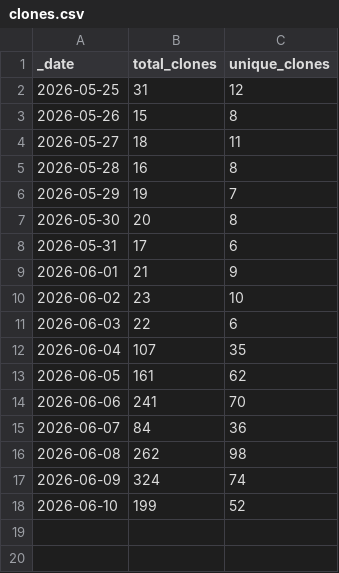
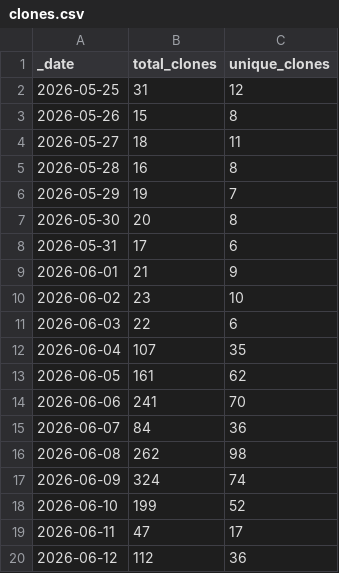
Before and after one commit to currycan/sb-xray, a CSV file: traffic/clones.csv, drawn as a sheet.

```diff
--- a/traffic/clones.csv
+++ b/traffic/clones.csv
@@ -18 +18,3 @@ _date,total_clones,unique_clones
 2026-06-10,199,52
+2026-06-11,47,17
+2026-06-12,112,36
```
Also changed, not shown: traffic/views.csv, 1 other file.
